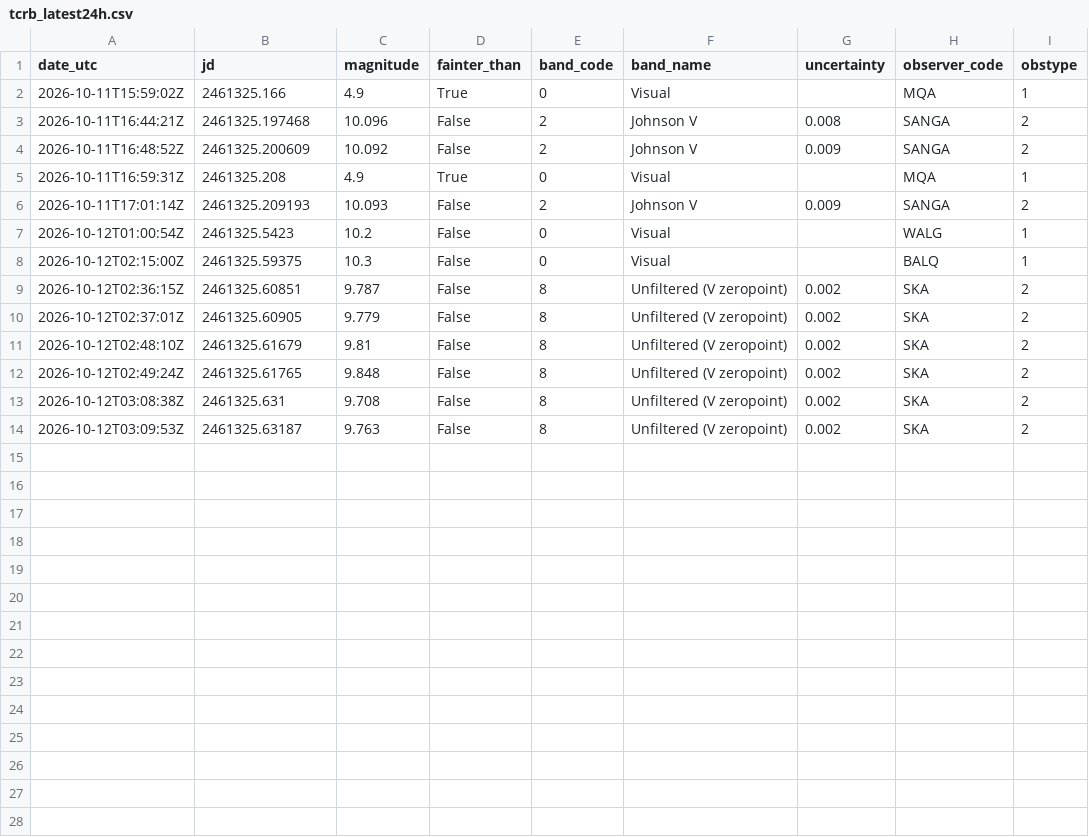
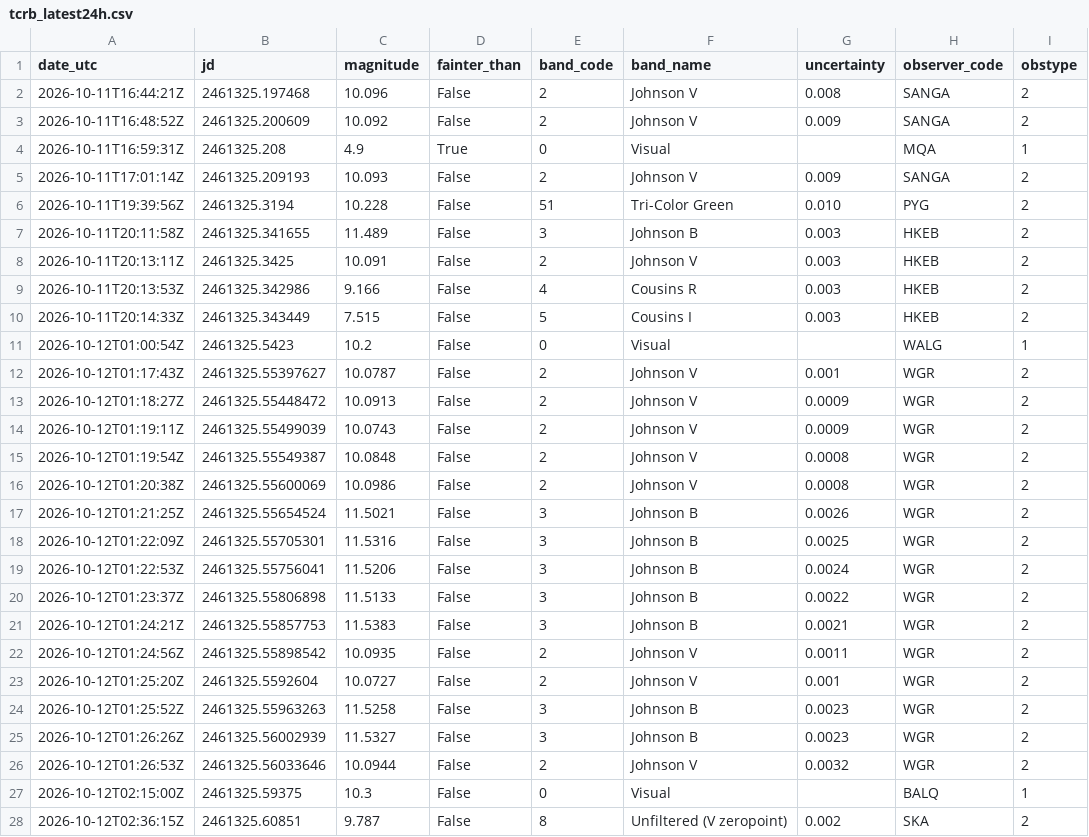
Before and after one commit to thg4web/vso, a CSV file: static/exports/tcrb_latest24h.csv, drawn as a sheet; only a part is shown; the shorter side is filled out with more unchanged rows; removed rows and columns are numbered as before the commit, all else as after; the diff names each change by its address in the sheet, - before the commit and + after, or states it on an @@ line.

Commit message:
Data refresh: 2026-10-12T16:14:09Z

```diff
--- a/static/exports/tcrb_latest24h.csv
+++ b/static/exports/tcrb_latest24h.csv
-row 2: 2026-10-11T15:59:02Z | 2461325.166 | 4.9 | True | 0 | Visual |  | MQA | 1
+row 6: 2026-10-11T19:39:56Z | 2461325.3194 | 10.228 | False | 51 | Tri-Color Green | 0.010 | PYG | 2
+row 7: 2026-10-11T20:11:58Z | 2461325.341655 | 11.489 | False | 3 | Johnson B | 0.003 | HKEB | 2
+row 8: 2026-10-11T20:13:11Z | 2461325.3425 | 10.091 | False | 2 | Johnson V | 0.003 | HKEB | 2
+row 9: 2026-10-11T20:13:53Z | 2461325.342986 | 9.166 | False | 4 | Cousins R | 0.003 | HKEB | 2
+row 10: 2026-10-11T20:14:33Z | 2461325.343449 | 7.515 | False | 5 | Cousins I | 0.003 | HKEB | 2
+row 12: 2026-10-12T01:17:43Z | 2461325.55397627 | 10.0787 | False | 2 | Johnson V | 0.001 | WGR | 2
+row 13: 2026-10-12T01:18:27Z | 2461325.55448472 | 10.0913 | False | 2 | Johnson V | 0.0009 | WGR | 2
+row 14: 2026-10-12T01:19:11Z | 2461325.55499039 | 10.0743 | False | 2 | Johnson V | 0.0009 | WGR | 2
+row 15: 2026-10-12T01:19:54Z | 2461325.55549387 | 10.0848 | False | 2 | Johnson V | 0.0008 | WGR | 2
+row 16: 2026-10-12T01:20:38Z | 2461325.55600069 | 10.0986 | False | 2 | Johnson V | 0.0008 | WGR | 2
+row 17: 2026-10-12T01:21:25Z | 2461325.55654524 | 11.5021 | False | 3 | Johnson B | 0.0026 | WGR | 2
+row 18: 2026-10-12T01:22:09Z | 2461325.55705301 | 11.5316 | False | 3 | Johnson B | 0.0025 | WGR | 2
+row 19: 2026-10-12T01:22:53Z | 2461325.55756041 | 11.5206 | False | 3 | Johnson B | 0.0024 | WGR | 2
+row 20: 2026-10-12T01:23:37Z | 2461325.55806898 | 11.5133 | False | 3 | Johnson B | 0.0022 | WGR | 2
+row 21: 2026-10-12T01:24:21Z | 2461325.55857753 | 11.5383 | False | 3 | Johnson B | 0.0021 | WGR | 2
+row 22: 2026-10-12T01:24:56Z | 2461325.55898542 | 10.0935 | False | 2 | Johnson V | 0.0011 | WGR | 2
+row 23: 2026-10-12T01:25:20Z | 2461325.5592604 | 10.0727 | False | 2 | Johnson V | 0.001 | WGR | 2
+row 24: 2026-10-12T01:25:52Z | 2461325.55963263 | 11.5258 | False | 3 | Johnson B | 0.0023 | WGR | 2
+row 25: 2026-10-12T01:26:26Z | 2461325.56002939 | 11.5327 | False | 3 | Johnson B | 0.0023 | WGR | 2
+row 26: 2026-10-12T01:26:53Z | 2461325.56033646 | 10.0944 | False | 2 | Johnson V | 0.0032 | WGR | 2
```
Also changed, not shown: 2 other files.
